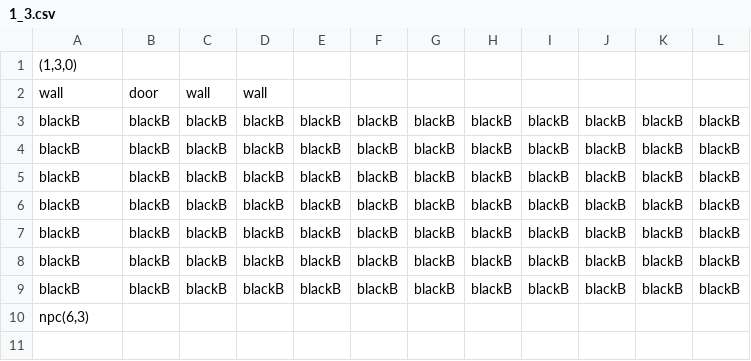
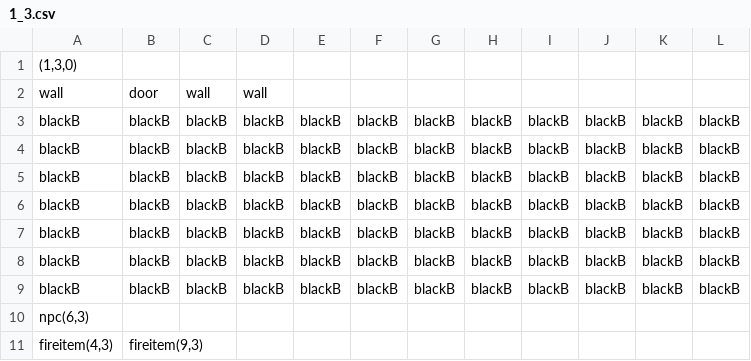
Before and after one commit to taystay/LOZ, a CSV file: LOZ/Content/bin/DesktopGL/Content/DugeonRooms/1_3.csv, drawn as a sheet; the diff names each change by its address in the sheet, - before the commit and + after, or states it on an @@ line.

```diff
--- a/LOZ/Content/bin/DesktopGL/Content/DugeonRooms/1_3.csv
+++ b/LOZ/Content/bin/DesktopGL/Content/DugeonRooms/1_3.csv
+row 11: fireitem(4,3) | fireitem(9,3)
```
Also changed, not shown: LOZ/Content/bin/DesktopGL/Content/DugeonRooms/2_1.csv, LOZ/Content/bin/DesktopGL/Content/DugeonRooms/2_1_1.csv, 7 other files.
